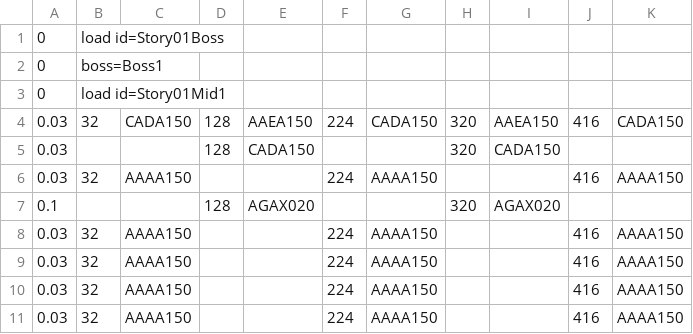
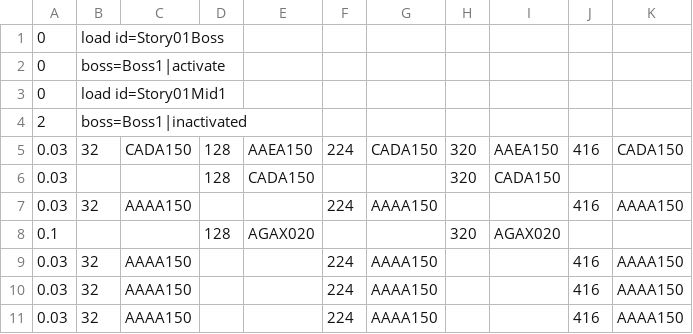
Before and after one commit to kalmmis/IndiePunk-PSY2050, a CSV file: Assets/Resources/level1.csv, drawn as a sheet; only a part is shown; the shorter side is filled out with more unchanged rows.

Commit message:
add inactivated boss

```diff
--- a/Assets/Resources/level1.csv
+++ b/Assets/Resources/level1.csv
@@ -1,4 +1,5 @@
 0,load id=Story01Boss,,,,,,,,,
-0,boss=Boss1,,,,,,,,,
+0,boss=Boss1|activate,,,,,,,,,
 0,load id=Story01Mid1,,,,,,,,,
+2,boss=Boss1|inactivated,,,,,,,,,
 0.03,32,CADA150,128,AAEA150,224,CADA150,320,AAEA150,416,CADA150
```
Also changed, not shown: 1 other file.
